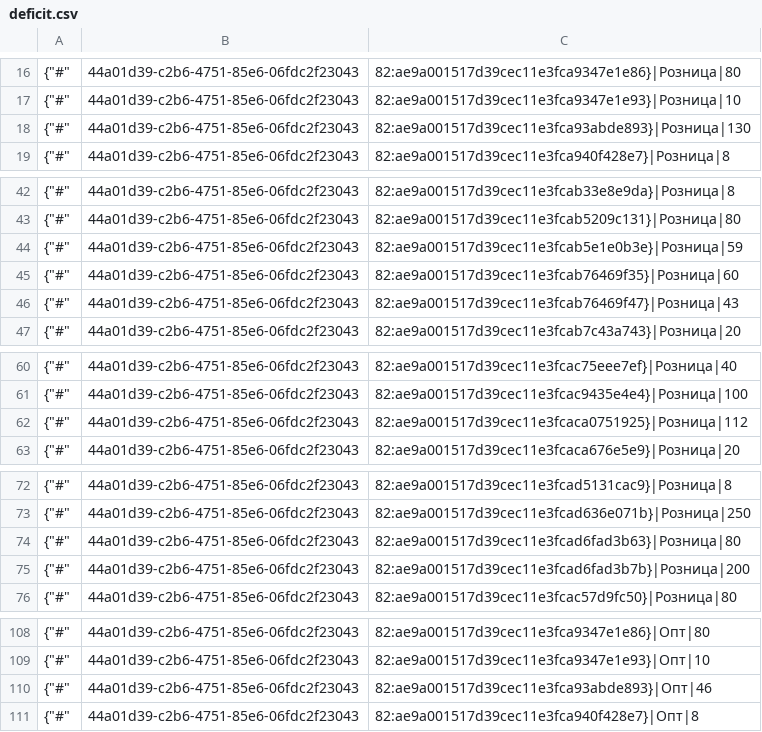
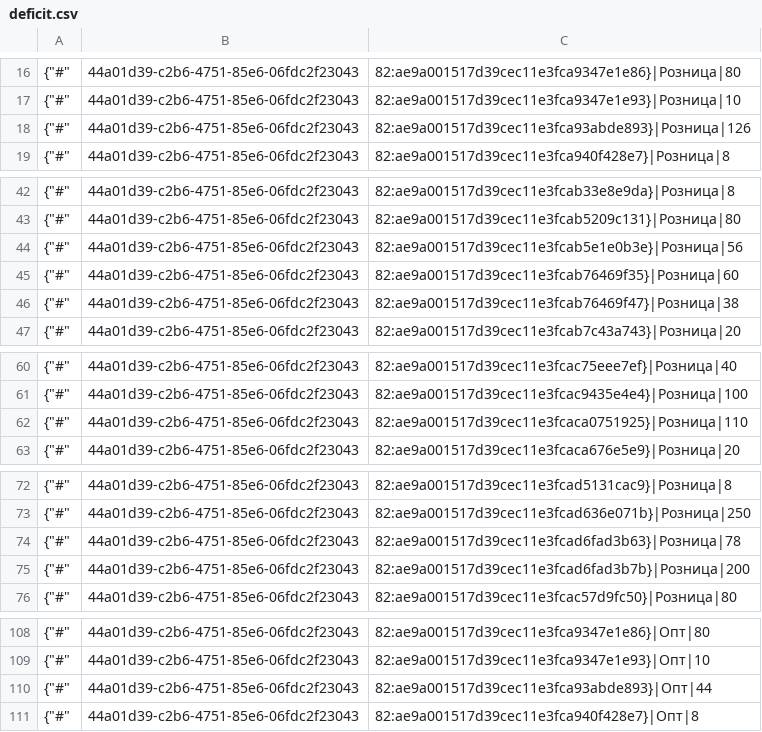
Before and after one commit to TorsionGroup/decort_shop, a CSV file: decort_shop/shop/load_data/cache/deficit.csv, drawn as a sheet; only a part is shown, gaps mark what is left out; the diff covers the shown part only.

```diff
--- a/decort_shop/shop/load_data/cache/deficit.csv
+++ b/decort_shop/shop/load_data/cache/deficit.csv
@@ -17,3 +17,3 @@
 {"#",44a01d39-c2b6-4751-85e6-06fdc2f23043,82:ae9a001517d39cec11e3fca9347e1e93}|Розница|10
-{"#",44a01d39-c2b6-4751-85e6-06fdc2f23043,82:ae9a001517d39cec11e3fca93abde893}|Розница|130
+{"#",44a01d39-c2b6-4751-85e6-06fdc2f23043,82:ae9a001517d39cec11e3fca93abde893}|Розница|126
 {"#",44a01d39-c2b6-4751-85e6-06fdc2f23043,82:ae9a001517d39cec11e3fca940f428e7}|Розница|8
@@ -43,5 +43,5 @@
 {"#",44a01d39-c2b6-4751-85e6-06fdc2f23043,82:ae9a001517d39cec11e3fcab5209c131}|Розница|80
-{"#",44a01d39-c2b6-4751-85e6-06fdc2f23043,82:ae9a001517d39cec11e3fcab5e1e0b3e}|Розница|59
+{"#",44a01d39-c2b6-4751-85e6-06fdc2f23043,82:ae9a001517d39cec11e3fcab5e1e0b3e}|Розница|56
 {"#",44a01d39-c2b6-4751-85e6-06fdc2f23043,82:ae9a001517d39cec11e3fcab76469f35}|Розница|60
-{"#",44a01d39-c2b6-4751-85e6-06fdc2f23043,82:ae9a001517d39cec11e3fcab76469f47}|Розница|43
+{"#",44a01d39-c2b6-4751-85e6-06fdc2f23043,82:ae9a001517d39cec11e3fcab76469f47}|Розница|38
 {"#",44a01d39-c2b6-4751-85e6-06fdc2f23043,82:ae9a001517d39cec11e3fcab7c43a743}|Розница|20
@@ -61,3 +61,3 @@
 {"#",44a01d39-c2b6-4751-85e6-06fdc2f23043,82:ae9a001517d39cec11e3fcac9435e4e4}|Розница|100
-{"#",44a01d39-c2b6-4751-85e6-06fdc2f23043,82:ae9a001517d39cec11e3fcaca0751925}|Розница|112
+{"#",44a01d39-c2b6-4751-85e6-06fdc2f23043,82:ae9a001517d39cec11e3fcaca0751925}|Розница|110
 {"#",44a01d39-c2b6-4751-85e6-06fdc2f23043,82:ae9a001517d39cec11e3fcaca676e5e9}|Розница|20
@@ -73,3 +73,3 @@
 {"#",44a01d39-c2b6-4751-85e6-06fdc2f23043,82:ae9a001517d39cec11e3fcad636e071b}|Розница|250
-{"#",44a01d39-c2b6-4751-85e6-06fdc2f23043,82:ae9a001517d39cec11e3fcad6fad3b63}|Розница|80
+{"#",44a01d39-c2b6-4751-85e6-06fdc2f23043,82:ae9a001517d39cec11e3fcad6fad3b63}|Розница|78
 {"#",44a01d39-c2b6-4751-85e6-06fdc2f23043,82:ae9a001517d39cec11e3fcad6fad3b7b}|Розница|200
@@ -109,3 +109,3 @@
 {"#",44a01d39-c2b6-4751-85e6-06fdc2f23043,82:ae9a001517d39cec11e3fca9347e1e93}|Опт|10
-{"#",44a01d39-c2b6-4751-85e6-06fdc2f23043,82:ae9a001517d39cec11e3fca93abde893}|Опт|46
+{"#",44a01d39-c2b6-4751-85e6-06fdc2f23043,82:ae9a001517d39cec11e3fca93abde893}|Опт|44
 {"#",44a01d39-c2b6-4751-85e6-06fdc2f23043,82:ae9a001517d39cec11e3fca940f428e7}|Опт|8
```
Also changed, not shown: 1 edited cell elsewhere in this file, decort_shop/shop/load_data/cache/stocks.csv, 6 other files.
